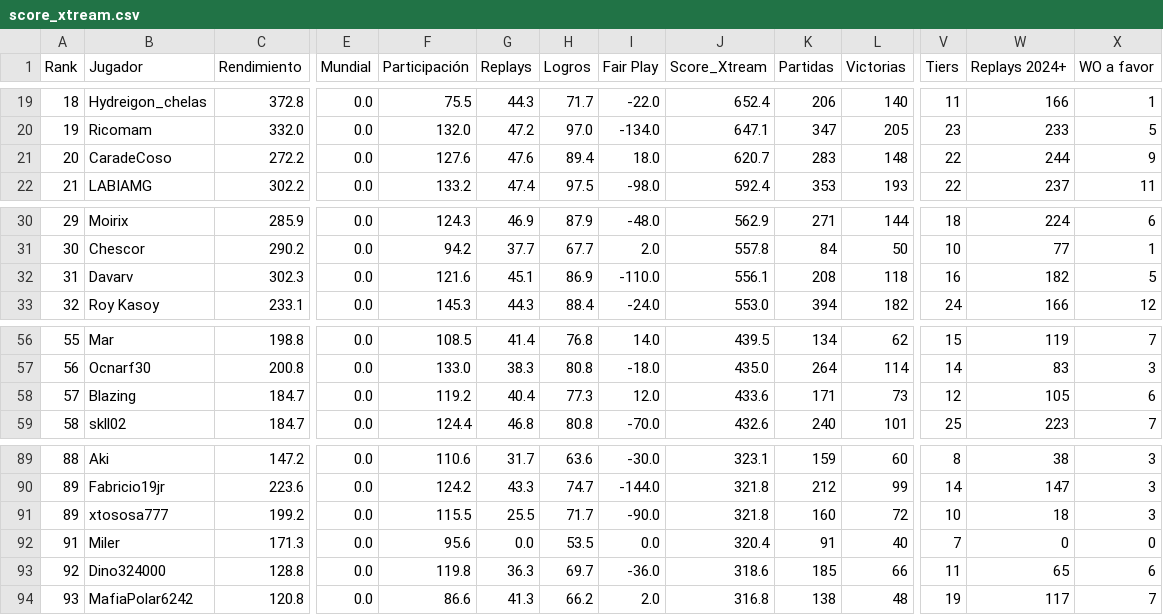
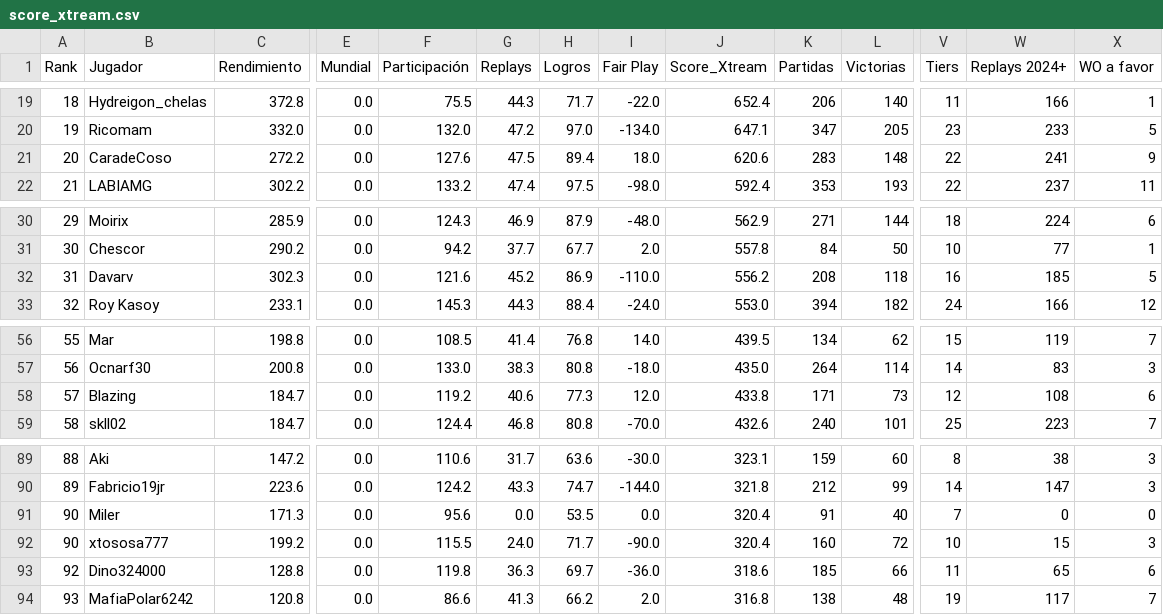
Before and after one commit to carlosacp526/dashboard-torneos-pokemon, a CSV file: data/score_xtream.csv, drawn as a sheet; only a part is shown, gaps mark what is left out; removed rows and columns are numbered as before the commit, all else as after; rows hold the shown columns only; the diff names each change by its address in the sheet, - before the commit and + after, or states it on an @@ line.

Commit message:
Actualiza datos precalculados (logros, Score_Xtream, scouting y rankings Monotype I)

```diff
--- a/data/score_xtream.csv
+++ b/data/score_xtream.csv
-G21 (Replays): 47.6
+G21 (Replays): 47.5
-J21 (Score_Xtream): 620.7
+J21 (Score_Xtream): 620.6
-W21 (Replays 2024+): 244
+W21 (Replays 2024+): 241
-G32 (Replays): 45.1
+G32 (Replays): 45.2
-J32 (Score_Xtream): 556.1
+J32 (Score_Xtream): 556.2
-W32 (Replays 2024+): 182
+W32 (Replays 2024+): 185
-G58 (Replays): 40.4
+G58 (Replays): 40.6
-J58 (Score_Xtream): 433.6
+J58 (Score_Xtream): 433.8
-W58 (Replays 2024+): 105
+W58 (Replays 2024+): 108
-row 91: 89 | xtososa777 | 199.2 | 0.0 | 115.5 | 25.5 | 71.7 | -90.0 | 321.8 | 160 | 72 | 10 | 18 | 3
-A91 (Rank): 91
+A91 (Rank): 90
+row 92: 90 | xtososa777 | 199.2 | 0.0 | 115.5 | 24.0 | 71.7 | -90.0 | 320.4 | 160 | 72 | 10 | 15 | 3
```
Also changed, not shown: 3 other files.
